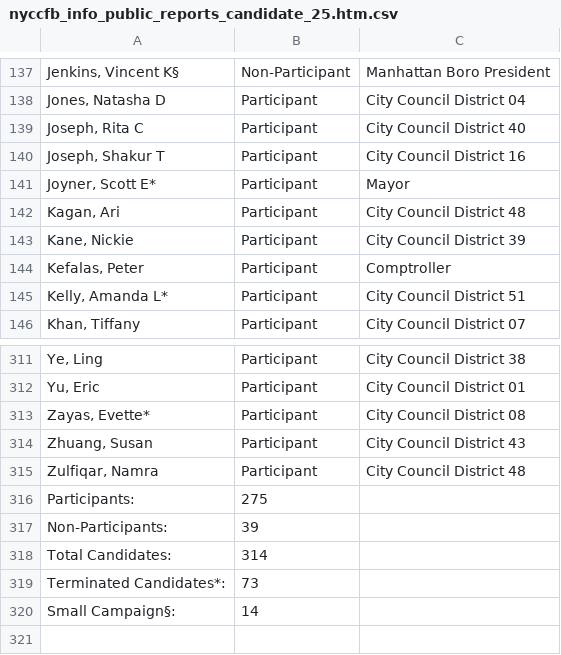
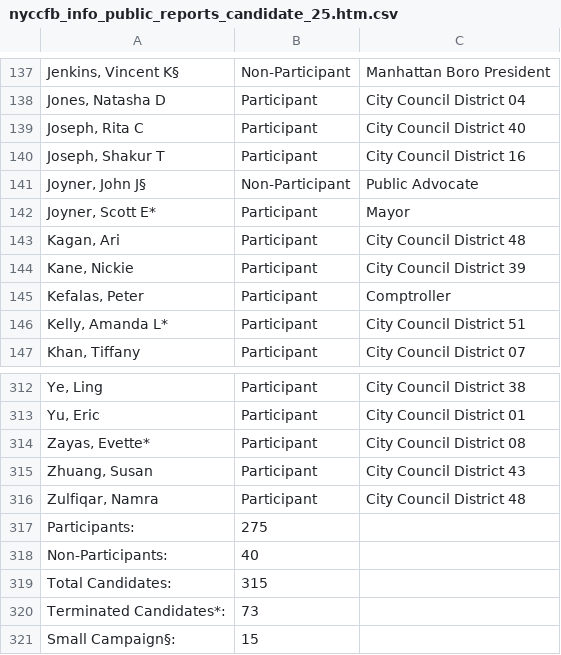
Before and after one commit to fedex1/campaign-tracker, a CSV file: nyccfb_info_public_reports_candidate_25.htm.csv, drawn as a sheet; only a part is shown, gaps mark what is left out; addresses are those after the commit; the diff names each change by its address in the sheet, - before the commit and + after, or states it on an @@ line.

```diff
--- a/nyccfb_info_public_reports_candidate_25.htm.csv
+++ b/nyccfb_info_public_reports_candidate_25.htm.csv
+row 141: Joyner, John J§ | Non-Participant | Public Advocate
-B318: 39
+B318: 40
-B319: 314
+B319: 315
-B321: 14
+B321: 15
```
Also changed, not shown: committees.csv, nyccfb_info_public_reports_pclt_25.htm.csv, 1 other file.
